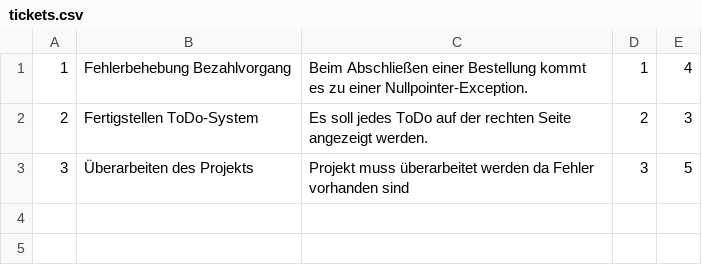
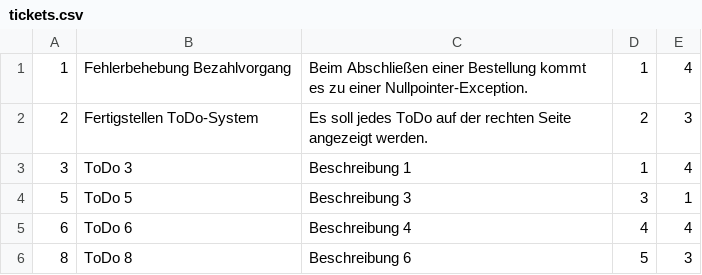
Before and after one commit to cookiieez/3AHITN_TicketSystem, a CSV file: tickets.csv, drawn as a sheet.

```diff
--- a/tickets.csv
+++ b/tickets.csv
@@ -2,2 +2,5 @@
 2;Fertigstellen ToDo-System;Es soll jedes ToDo auf der rechten Seite angezeigt werden.;2;3
-3;Überarbeiten des Projekts;Projekt muss überarbeitet werden da Fehler vorhanden sind;3;5
+3;ToDo 3;Beschreibung 1;1;4
+5;ToDo 5;Beschreibung 3;3;1
+6;ToDo 6;Beschreibung 4;4;4
+8;ToDo 8;Beschreibung 6;5;3
```
Also changed, not shown: 5 other files.
